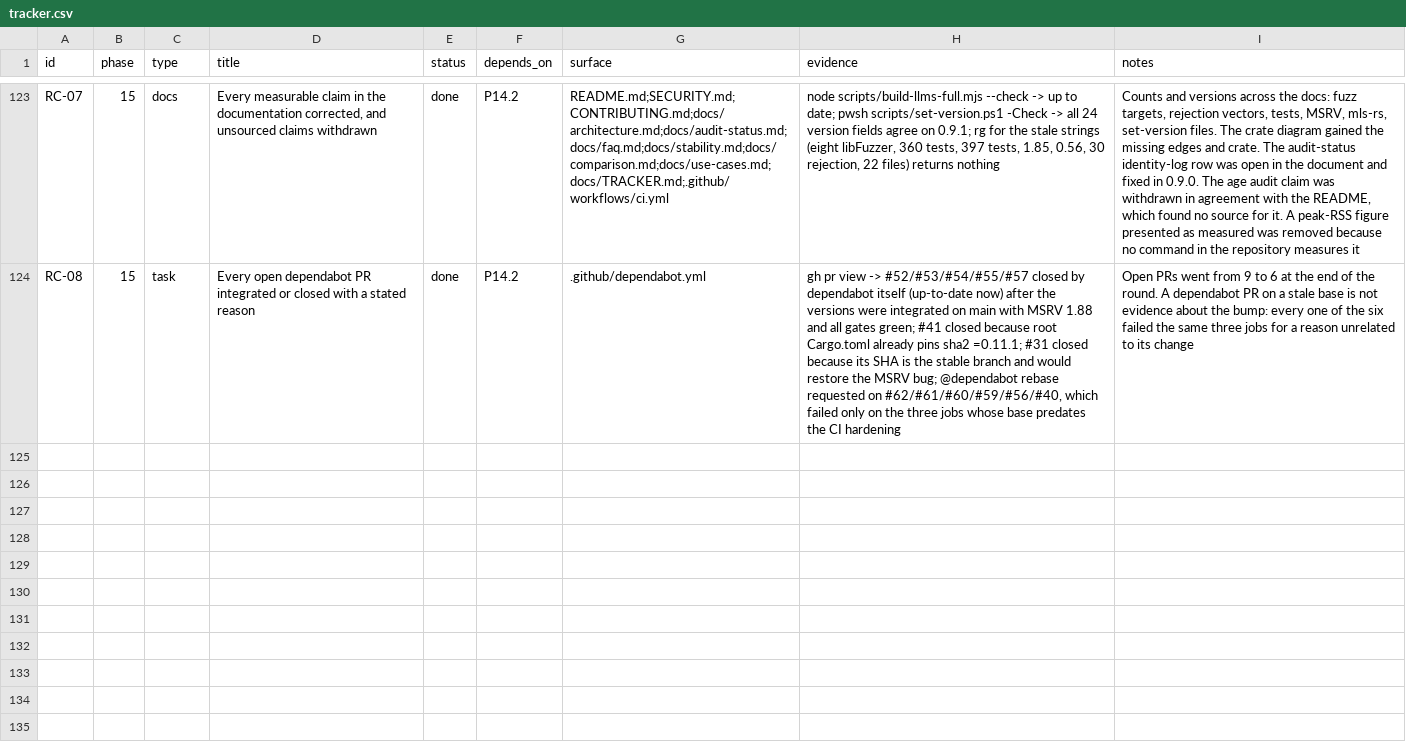
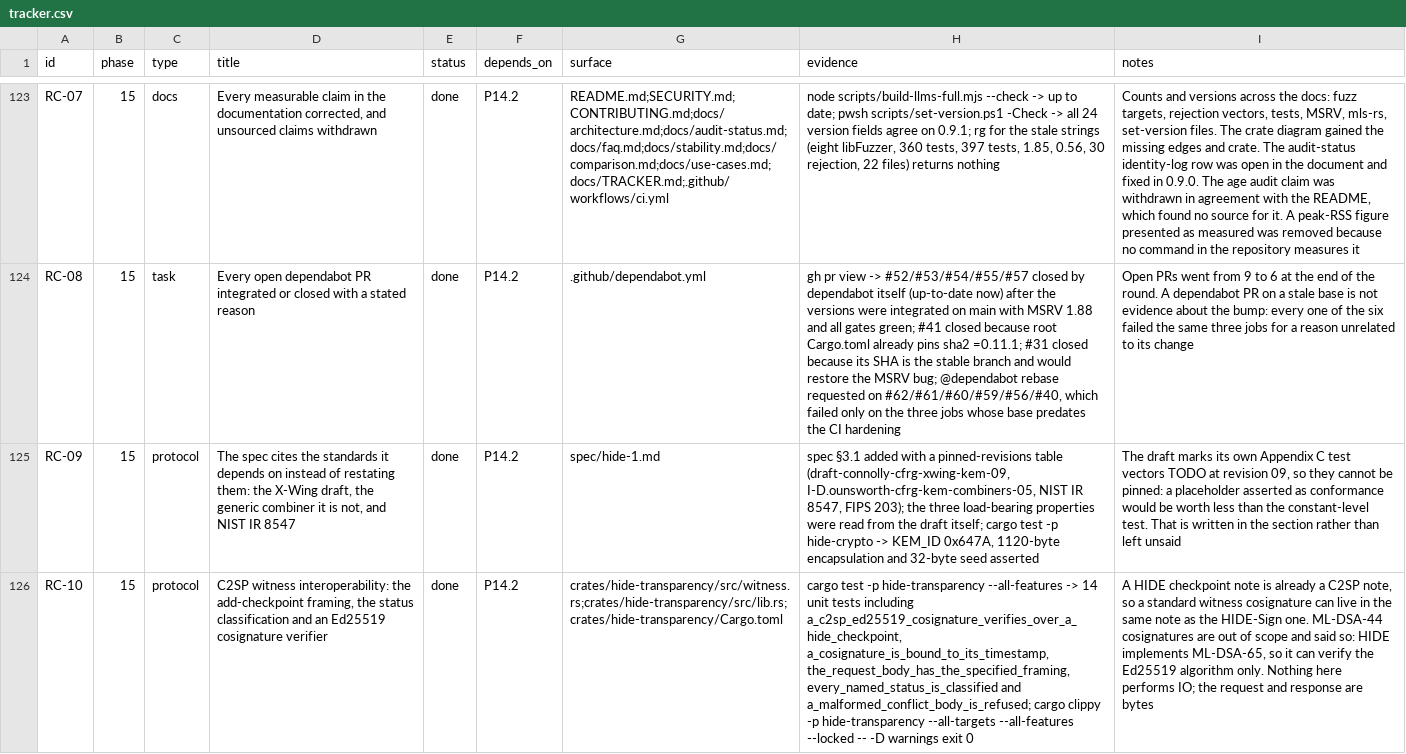
Before and after one commit to hide-protocol/hide, a CSV file: docs/tracker.csv, drawn as a sheet; only a part is shown, gaps mark what is left out; the diff covers the shown part only; the diff names each change by its address in the sheet, - before the commit and + after, or states it on an @@ line.

Commit message:
feat: C2SP witness interop, spec references, third-party conformance harness, property tests
Agent-Session: term-234208
Agent-Purpose: the four ideas the owner approved: witness protocol, spec references, conformance harness, property tests

```diff
--- a/docs/tracker.csv
+++ b/docs/tracker.csv
+row 125: RC-09 | 15 | protocol | The spec cites the standards it depends on instead of restating them: the X-Wing draft, the generic combiner it is not, and NIST IR 8547 | done | P14.2 | spec/hide-1.md | spec §3.1 added with a pinned-revisions table (draft-connolly-cfrg-xwing-kem-09, I-D.ounsworth-cfrg-kem-combiners-05, NIST IR 8547, FIPS 203); the three load-bearing properties were read from the draft itself; cargo test -p hide-crypto -> KEM_ID 0x647A, 1120-byte encapsulation and 32-byte seed asserted | The draft marks its own Appendix C test vectors TODO at revision 09, so they cannot be pinned: a placeholder asserted as conformance would be worth less than the constant-level test. That is written in the section rather than left unsaid
+row 126: RC-10 | 15 | protocol | C2SP witness interoperability: the add-checkpoint framing, the status classification and an Ed25519 cosignature verifier | done | P14.2 | crates/hide-transparency/src/witness.rs;crates/hide-transparency/src/lib.rs;crates/hide-transparency/Cargo.toml | cargo test -p hide-transparency --all-features -> 14 unit tests including a_c2sp_ed25519_cosignature_verifies_over_a_hide_checkpoint, a_cosignature_is_bound_to_its_timestamp, the_request_body_has_the_specified_framing, every_named_status_is_classified and a_malformed_conflict_body_is_refused; cargo clippy -p hide-transparency --all-targets --all-features --locked -- -D warnings exit 0 | A HIDE checkpoint note is already a C2SP note, so a standard witness cosignature can live in the same note as the HIDE-Sign one. ML-DSA-44 cosignatures are out of scope and said so: HIDE implements ML-DSA-65, so it can verify the Ed25519 algorithm only. Nothing here performs IO; the request and response are bytes
```
Also changed, not shown: 2 added rows elsewhere in this file, 17 other files.
